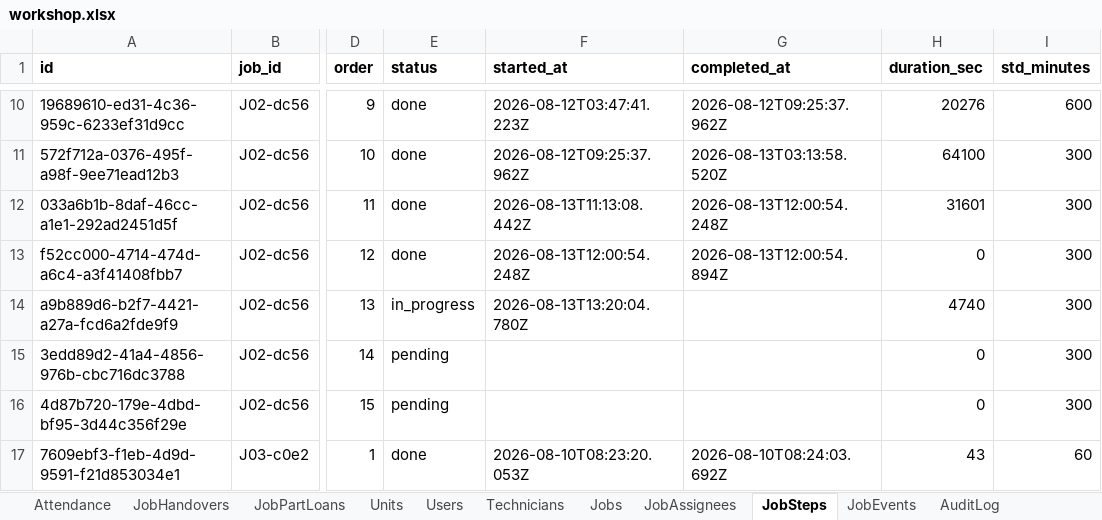
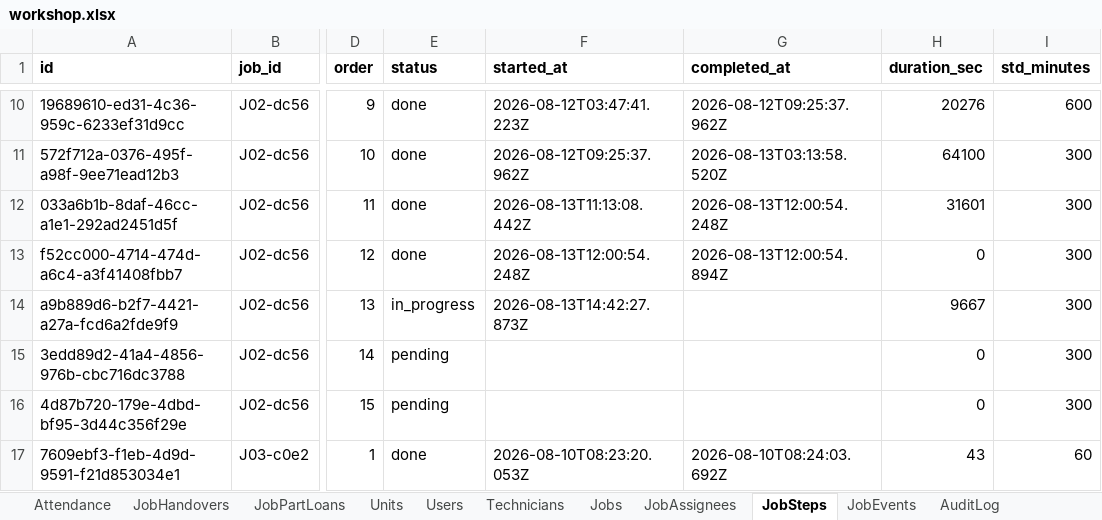
Before and after one commit to mismail26934-hub/tu-prima, an Excel workbook: data/workshop.xlsx, sheet JobSteps, drawn as a sheet; only a part is shown, gaps mark what is left out; values as stored, in another font and other column widths than the file's, no borders; the diff names each change by its address in the sheet, - before the commit and + after, or states it on an @@ line.

```diff
--- a/data/workshop.xlsx (sheet JobSteps)
+++ b/data/workshop.xlsx (sheet JobSteps)
-F14 (started_at): 2026-08-13T13:20:04.780Z
+F14 (started_at): 2026-08-13T14:42:27.873Z
-H14 (duration_sec): 4740
+H14 (duration_sec): 9667
```
Also changed, not shown: sheet AuditLog, sheet JobEvents, sheet Jobs, data/backup-jobs.xlsx, 12 other files.
